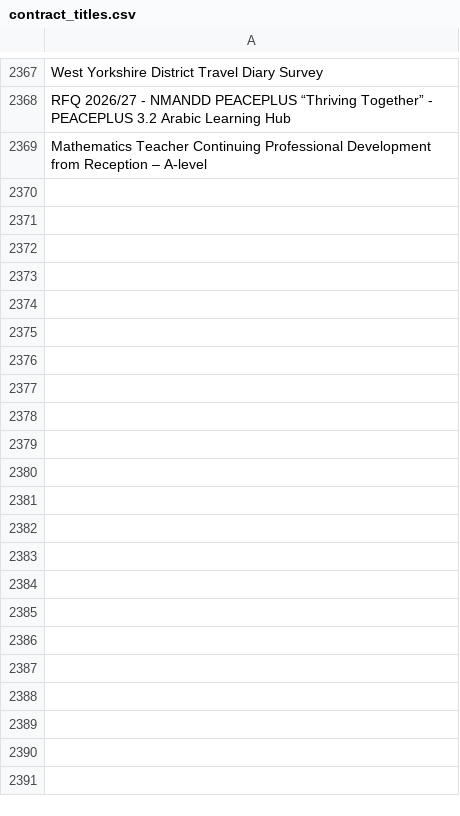
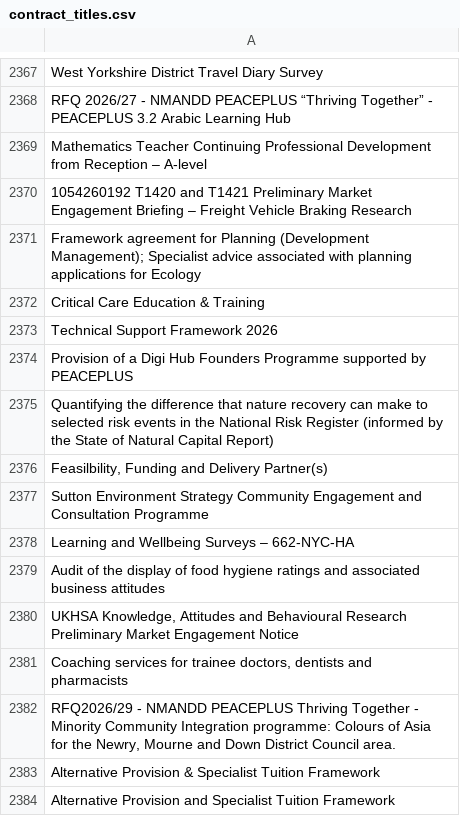
Before and after one commit to LSE-consulting/Notion, a CSV file: Sources/Find a Tender/contract_titles.csv, drawn as a sheet; only a part is shown, gaps mark what is left out.

```diff
--- a/Sources/Find a Tender/contract_titles.csv
+++ b/Sources/Find a Tender/contract_titles.csv
@@ -2369 +2369,16 @@ RFQ 2026/27 - NMANDD PEACEPLUS “Thriving Together” - PEACEPLUS 3.2 Arabic Le
 Mathematics Teacher Continuing Professional Development from Reception – A-level
+1054260192 T1420 and T1421 Preliminary Market Engagement Briefing – Freight Vehicle Braking Research
+Framework agreement for Planning (Development Management); Specialist advice associated with planning applications for Ecology
+Critical Care Education & Training
+Technical Support Framework 2026
+Provision of a Digi Hub Founders Programme supported by PEACEPLUS
+Quantifying the difference that nature recovery can make to selected risk events in the National Risk Register (informed by the State of Natural Capital Report)
+"Feasilbility, Funding and Delivery Partner(s)"
+Sutton Environment Strategy Community Engagement and Consultation Programme
+Learning and Wellbeing Surveys – 662-NYC-HA
+Audit of the display of food hygiene ratings and associated business attitudes
+"UKHSA Knowledge, Attitudes and Behavioural Research Preliminary Market Engagement Notice"
+"Coaching services for trainee doctors, dentists and pharmacists"
+"RFQ2026/29 - NMANDD PEACEPLUS Thriving Together - Minority Community Integration programme: Colours of Asia for the Newry, Mourne and Down District Council area."
+Alternative Provision & Specialist Tuition Framework
+Alternative Provision and Specialist Tuition Framework
```
Also changed, not shown: Sources/EU Commission/eu_commission_contract_titles.csv, Sources/EU Contracts/EU_contract_titles.csv, 11 other files.
